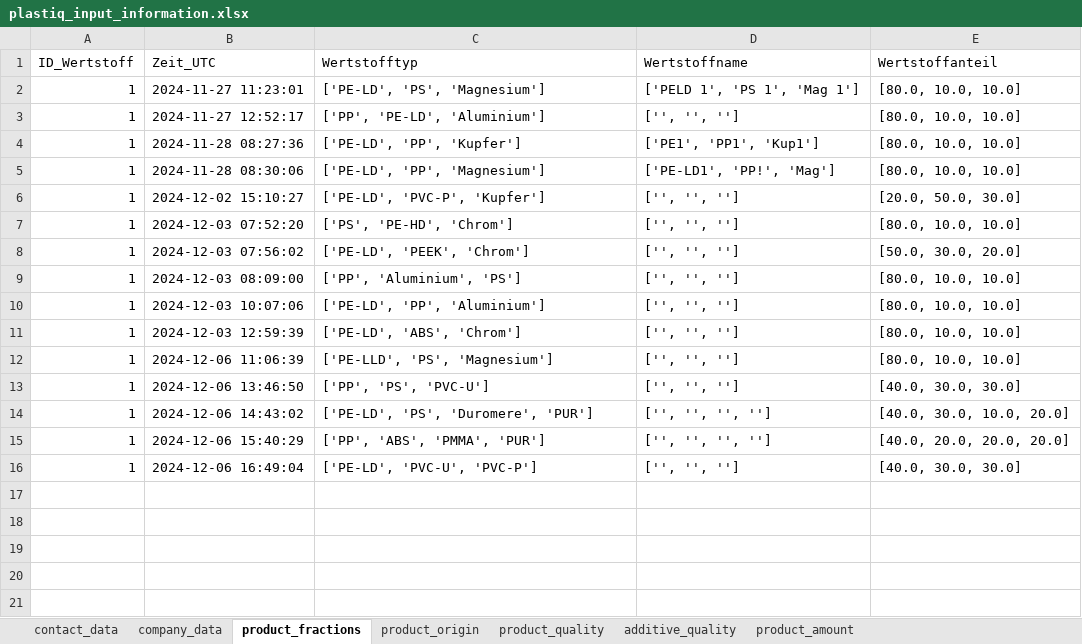
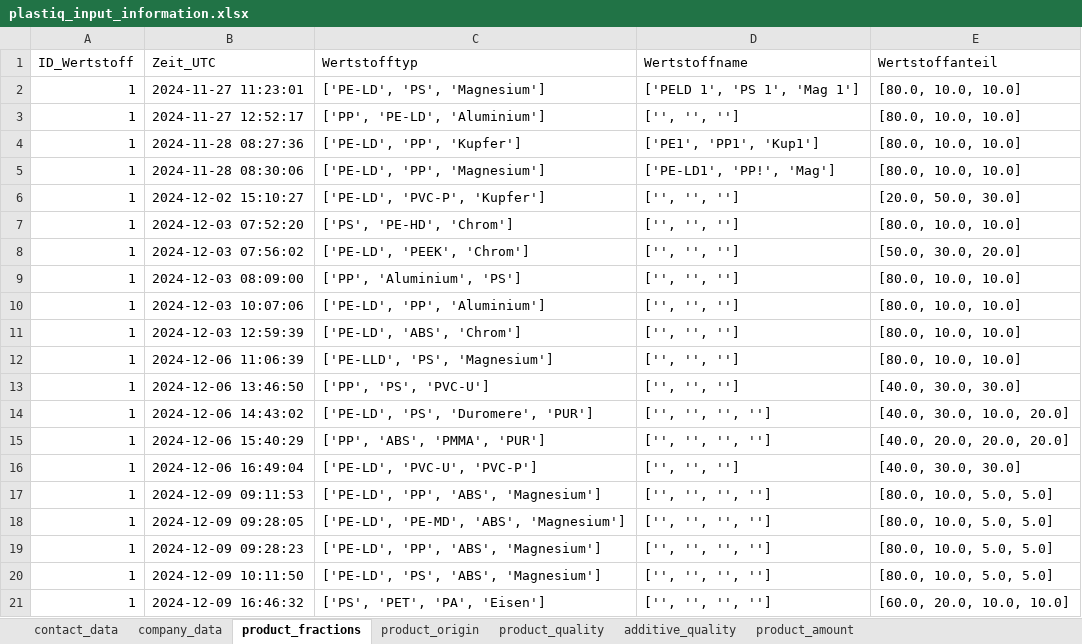
Before and after one commit to steSKZ/PlastIQ-App, an Excel workbook: content/plastiq_input_information.xlsx, sheet product_fractions, drawn as a sheet; values as stored, in another font and other column widths than the file's, no borders; table styles not drawn; the diff names each change by its address in the sheet, - before the commit and + after, or states it on an @@ line.

```diff
--- a/content/plastiq_input_information.xlsx (sheet product_fractions)
+++ b/content/plastiq_input_information.xlsx (sheet product_fractions)
+row 17: 1 | 2024-12-09 09:11:53 | ['PE-LD', 'PP', 'ABS', 'Magnesium'] | ['', '', '', ''] | [80.0, 10.0, 5.0, 5.0]
+row 18: 1 | 2024-12-09 09:28:05 | ['PE-LD', 'PE-MD', 'ABS', 'Magnesium'] | ['', '', '', ''] | [80.0, 10.0, 5.0, 5.0]
+row 19: 1 | 2024-12-09 09:28:23 | ['PE-LD', 'PP', 'ABS', 'Magnesium'] | ['', '', '', ''] | [80.0, 10.0, 5.0, 5.0]
+row 20: 1 | 2024-12-09 10:11:50 | ['PE-LD', 'PS', 'ABS', 'Magnesium'] | ['', '', '', ''] | [80.0, 10.0, 5.0, 5.0]
+row 21: 1 | 2024-12-09 16:46:32 | ['PS', 'PET', 'PA', 'Eisen'] | ['', '', '', ''] | [60.0, 20.0, 10.0, 10.0]
```
Also changed, not shown: sheet product_quality, sheet company_data, sheet contact_data, sheet product_amount, sheet product_origin, 1 other file.
